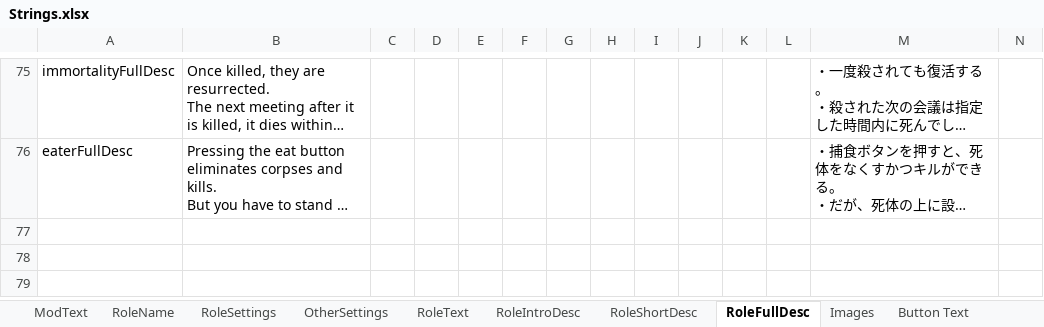
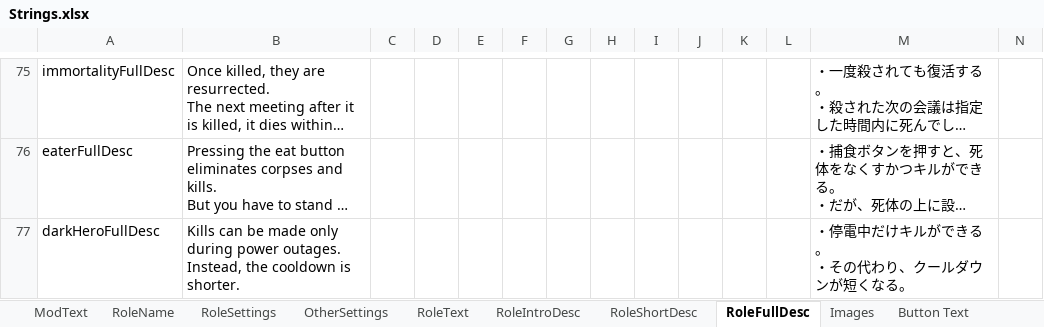
Before and after one commit to reitou-mugicha/TheOtherRolesGM-KiyoMugi-Edition, an Excel workbook: Strings.xlsx, sheet RoleFullDesc, drawn as a sheet; only a part is shown, gaps mark what is left out; long unchanged cells end in …; values as stored, in another font and other column widths than the file's, no borders; rows hold the shown columns only; ↵ is a line break in a cell; the diff names each change by its address in the sheet, - before the commit and + after, or states it on an @@ line.

```diff
--- a/Strings.xlsx (sheet RoleFullDesc)
+++ b/Strings.xlsx (sheet RoleFullDesc)
+row 77: darkHeroFullDesc | Kills can be made only during power outages. ↵ Instead, the cooldown is shorter. |  |  |  |  |  |  |  |  |  |  | ・停電中だけキルができる。 ↵ ・その代わり、クールダウンが短くなる。
```
Also changed, not shown: sheet RoleShortDesc, sheet RoleIntroDesc, sheet RoleName, sheet RoleSettings, sheet Colors, other sheet tabs, 11 other files.
